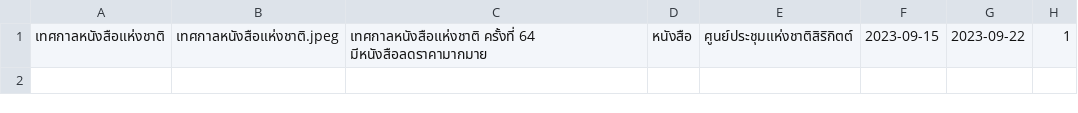
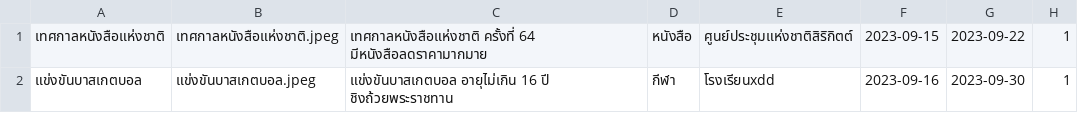
Before and after one commit to newnonsick/CS211-Project, a CSV file: data/eventList.csv, drawn as a sheet; the diff names each change by its address in the sheet, - before the commit and + after, or states it on an @@ line.

```diff
--- a/data/eventList.csv
+++ b/data/eventList.csv
+row 2: แข่งขันบาสเกตบอล | แข่งขันบาสเกตบอล.jpeg | แข่งขันบาสเกตบอล อายุไม่เกิน 16 ปี ชิงถ้วยพระราชทาน | กีฬา | โรงเรียนxdd | 2023-09-16 | 2023-09-30 | 1
```
Also changed, not shown: data/logInfo.csv, 4 other files.
